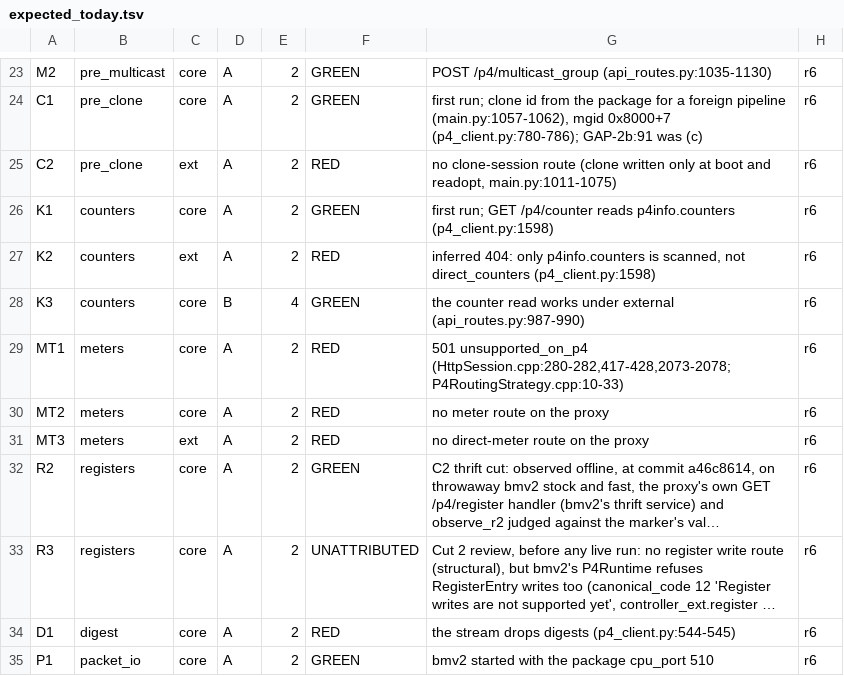
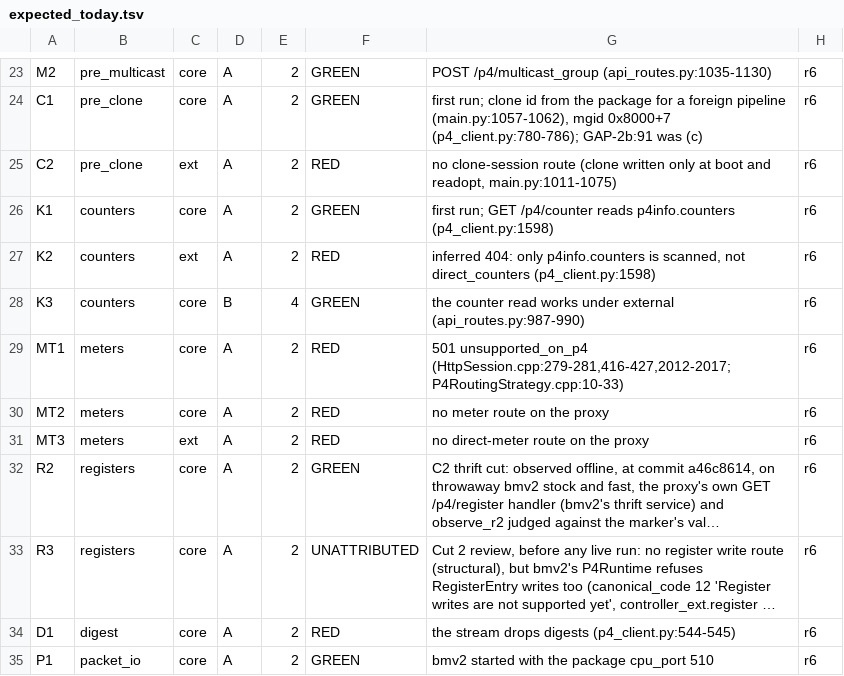
Before and after one commit to Adam010341/NDTwin-Kernel-P4, a TSV file: doc/audit/2026-10-03_p4-health-check/expected_today.tsv, drawn as a sheet; only a part is shown, gaps mark what is left out; long unchanged cells end in ….

Commit message:
docs, tests, tools: point line citations at the text they describe
Several HttpSession.cpp and DeviceConfigurationAndPowerManager.cpp references in comments, docstrings, the API doc and the log-check allowlist still named lines that hold other code. Each now names the line that holds the text its sentence describes. Sentences about code as it used to be (the four skip paths that dropped a table, a crash seen under gdb, a reconstructed log line, the predictions table written against an earlier trunk) keep their original numbers.

Only comments, docstrings, docs and strings change; no code does. Three of the lines edited in the previous commit were evidence strings that the live-round harness prints, not comments, and they stay as they were.

```diff
--- a/doc/audit/2026-10-03_p4-health-check/expected_today.tsv
+++ b/doc/audit/2026-10-03_p4-health-check/expected_today.tsv
@@ -28,3 +28,3 @@ K2	counters	ext	A	2	RED	inferred 404: only p4info.counters is scanned, not direc
 K3	counters	core	B	4	GREEN	the counter read works under external (api_routes.py:987-990)	r6
-MT1	meters	core	A	2	RED	501 unsupported_on_p4 (HttpSession.cpp:280-282,417-428,2073-2078; P4RoutingStrategy.cpp:10-33)	r6
+MT1	meters	core	A	2	RED	501 unsupported_on_p4 (HttpSession.cpp:279-281,416-427,2012-2017; P4RoutingStrategy.cpp:10-33)	r6
 MT2	meters	core	A	2	RED	no meter route on the proxy	r6
```
Also changed, not shown: 22 other files.
